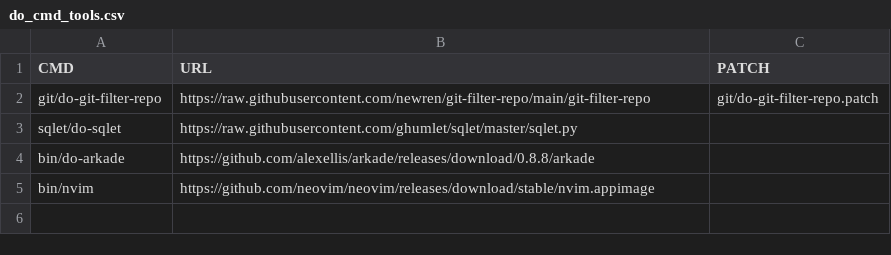
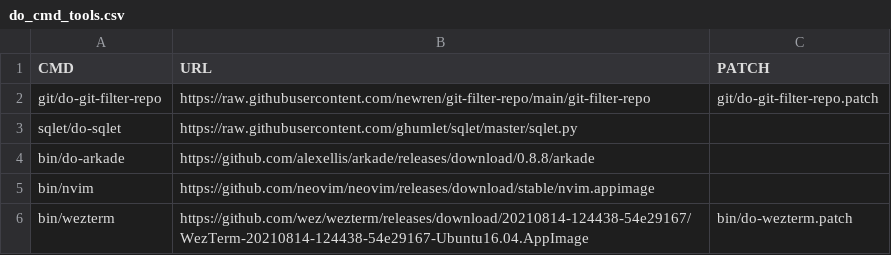
Before and after one commit to wdicarlo/wdc-do-commands, a CSV file: bin/do_cmd_tools.csv, drawn as a sheet.

Commit message:
Update bin/do_cmd_tools.csv file.

```diff
--- a/bin/do_cmd_tools.csv
+++ b/bin/do_cmd_tools.csv
@@ -5 +5,2 @@ bin/do-arkade,https://github.com/alexellis/arkade/releases/download/0.8.8/arkade
 bin/nvim,https://github.com/neovim/neovim/releases/download/stable/nvim.appimage,
+bin/wezterm,https://github.com/wez/wezterm/releases/download/20210814-124438-54e29167/WezTerm-20210814-124438-54e29167-Ubuntu16.04.AppImage,bin/do-wezterm.patch
```
